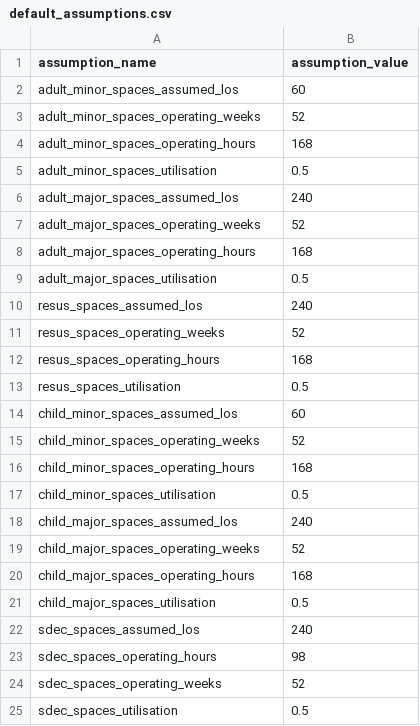
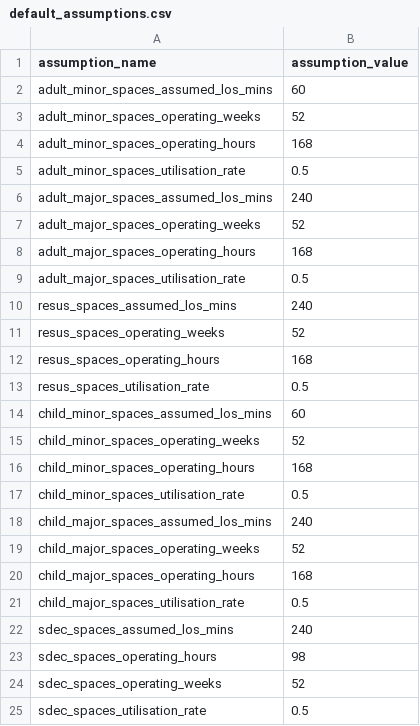
Before and after one commit to The-Strategy-Unit/nhp_capacity_conversion_logic, a CSV file: data/reference/default_assumptions.csv, drawn as a sheet.

Commit message:
add units to A&E variable names

```diff
--- a/data/reference/default_assumptions.csv
+++ b/data/reference/default_assumptions.csv
@@ -1,25 +1,25 @@
 assumption_name,assumption_value
-adult_minor_spaces_assumed_los,60
+adult_minor_spaces_assumed_los_mins,60
 adult_minor_spaces_operating_weeks,52
 adult_minor_spaces_operating_hours,168
-adult_minor_spaces_utilisation,0.5
-adult_major_spaces_assumed_los,240
+adult_minor_spaces_utilisation_rate,0.5
+adult_major_spaces_assumed_los_mins,240
 adult_major_spaces_operating_weeks,52
 adult_major_spaces_operating_hours,168
-adult_major_spaces_utilisation,0.5
-resus_spaces_assumed_los,240
+adult_major_spaces_utilisation_rate,0.5
+resus_spaces_assumed_los_mins,240
 resus_spaces_operating_weeks,52
 resus_spaces_operating_hours,168
-resus_spaces_utilisation,0.5
-child_minor_spaces_assumed_los,60
+resus_spaces_utilisation_rate,0.5
+child_minor_spaces_assumed_los_mins,60
 child_minor_spaces_operating_weeks,52
 child_minor_spaces_operating_hours,168
-child_minor_spaces_utilisation,0.5
-child_major_spaces_assumed_los,240
+child_minor_spaces_utilisation_rate,0.5
+child_major_spaces_assumed_los_mins,240
 child_major_spaces_operating_weeks,52
 child_major_spaces_operating_hours,168
-child_major_spaces_utilisation,0.5
-sdec_spaces_assumed_los,240
+child_major_spaces_utilisation_rate,0.5
+sdec_spaces_assumed_los_mins,240
 sdec_spaces_operating_hours,98
 sdec_spaces_operating_weeks,52
-sdec_spaces_utilisation,0.5
+sdec_spaces_utilisation_rate,0.5
```
Also changed, not shown: 2 other files.
